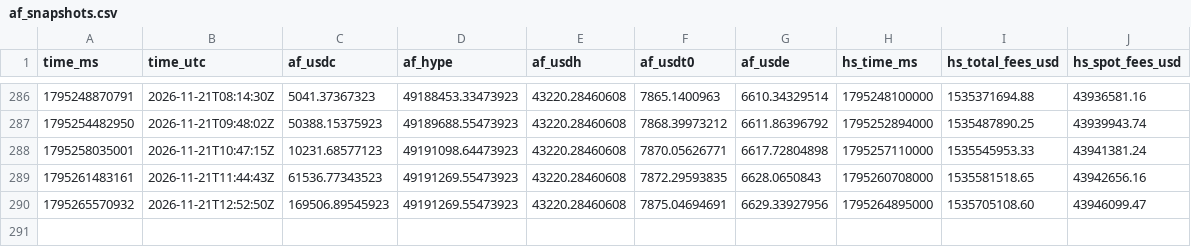
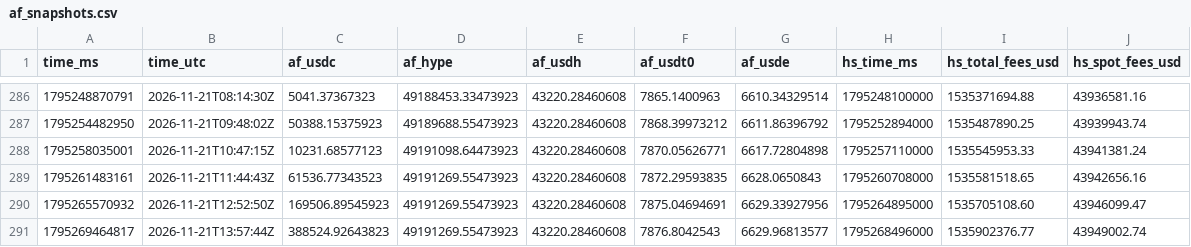
Before and after one commit to ryu-sf6/hype-funding, a CSV file: data/af_snapshots.csv, drawn as a sheet; only a part is shown, gaps mark what is left out.

Commit message:
data: 2026-11-21T13:57Z

```diff
--- a/data/af_snapshots.csv
+++ b/data/af_snapshots.csv
@@ -290 +290,2 @@ time_ms,time_utc,af_usdc,af_hype,af_usdh,af_usdt0,af_usde,hs_time_ms,hs_total_fe
 1795265570932,2026-11-21T12:52:50Z,169506.89545923,49191269.55473923,43220.28460608,7875.04694691,6629.33927956,1795264895000,1535705108.60,43946099.47
+1795269464817,2026-11-21T13:57:44Z,388524.92643823,49191269.55473923,43220.28460608,7876.8042543,6629.96813577,1795268496000,1535902376.77,43949002.74
```
Also changed, not shown: data/af_daily.csv, data/funding_HYPE.csv, 6 other files.
